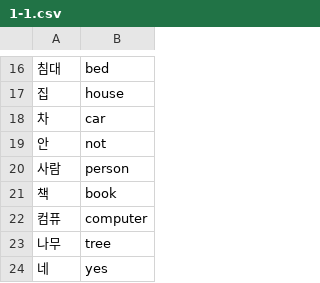
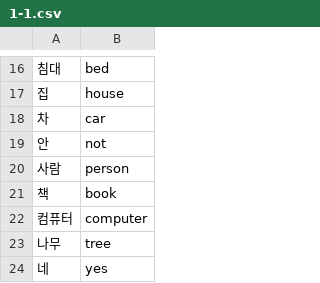
Before and after one commit to syt23/quizzic, a CSV file: src/data/level1/1-1.csv, drawn as a sheet; only a part is shown, gaps mark what is left out.

Commit message:
Fix csv data, fix responsive design, fix loading

```diff
--- a/src/data/level1/1-1.csv
+++ b/src/data/level1/1-1.csv
@@ -21,3 +21,3 @@
 책,book
-컴퓨,computer
+컴퓨터,computer
 나무,tree
```
Also changed, not shown: src/data/level2/2-14.csv, 3 other files.
